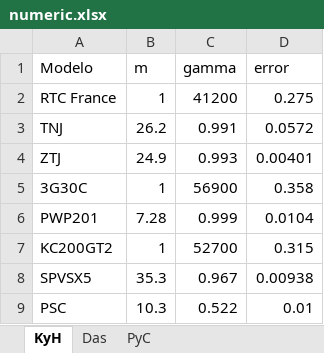
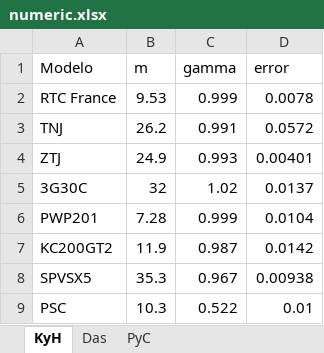
Before and after one commit to temisAP/Trabajos_GGE, an Excel workbook: Trabajo_2/numeric.xlsx, sheet KyH, drawn as a sheet; values as stored, in another font and other column widths than the file's, no borders; the diff names each change by its address in the sheet, - before the commit and + after, or states it on an @@ line.

Commit message:
Cambios en numeric
Tanto en el archivo .m como en el excel

```diff
--- a/Trabajo_2/numeric.xlsx (sheet KyH)
+++ b/Trabajo_2/numeric.xlsx (sheet KyH)
-B2 (m): 1
+B2 (m): 9.53
-C2 (gamma): 41200
+C2 (gamma): 0.999
-D2 (error): 0.275
+D2 (error): 0.0078
-B5 (m): 1
+B5 (m): 32
-C5 (gamma): 56900
+C5 (gamma): 1.02
-D5 (error): 0.358
+D5 (error): 0.0137
-B7 (m): 1
+B7 (m): 11.9
-C7 (gamma): 52700
+C7 (gamma): 0.987
-D7 (error): 0.315
+D7 (error): 0.0142
```
Also changed, not shown: 9 other files.
